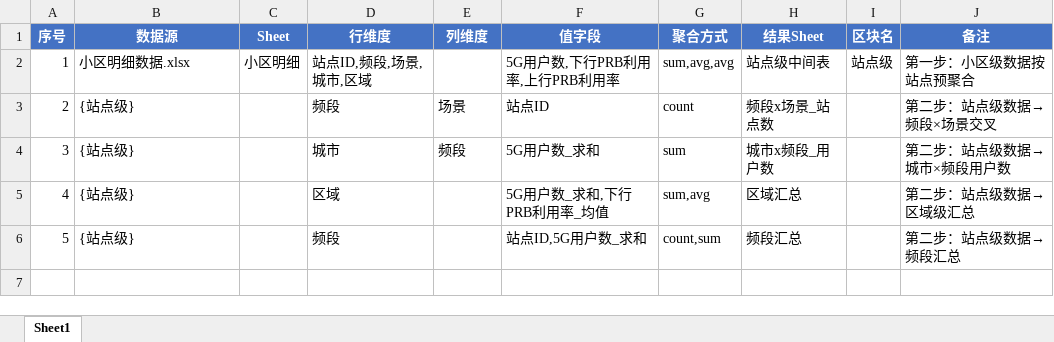
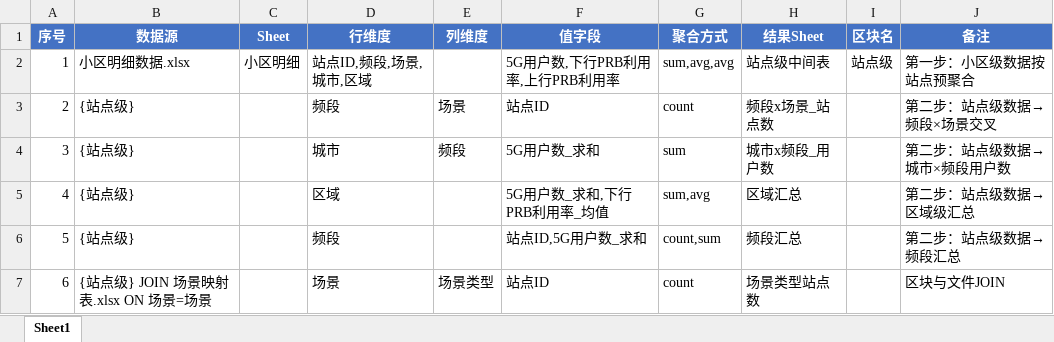
Before and after one commit to hello-zhanghao/excel2ppt, an Excel workbook: cases/04_级联透视/配置.xlsx, sheet Sheet1, drawn as a sheet; values as stored, in another font and other column widths than the file's, no borders; the diff names each change by its address in the sheet, - before the commit and + after, or states it on an @@ line.

```diff
--- a/cases/04_级联透视/配置.xlsx (sheet Sheet1)
+++ b/cases/04_级联透视/配置.xlsx (sheet Sheet1)
+row 7: 6 | {站点级} JOIN 场景映射表.xlsx ON 场景=场景 |  | 场景 | 场景类型 | 站点ID | count | 场景类型站点数 |  | 区块与文件JOIN
```
Also changed, not shown: 2 other files.
